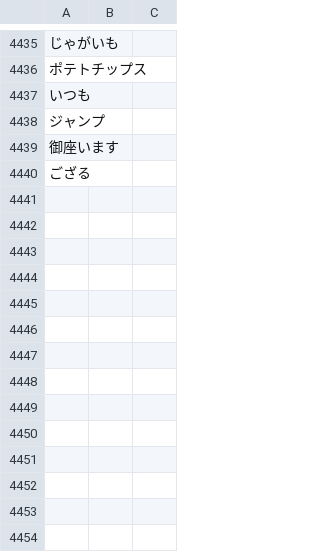
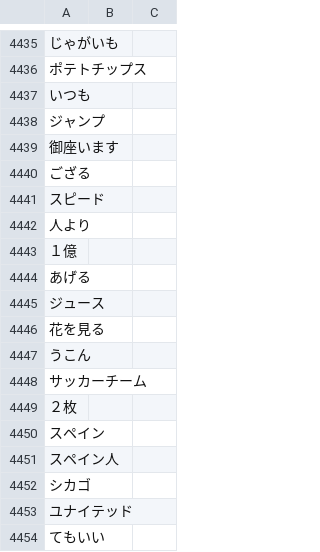
Before and after one commit to attilammagyar/jp-flashcards, a TSV file: skritter/yomikata_blacklist.tsv, drawn as a sheet; only a part is shown, gaps mark what is left out; the diff names each change by its address in the sheet, - before the commit and + after, or states it on an @@ line.

```diff
--- a/skritter/yomikata_blacklist.tsv
+++ b/skritter/yomikata_blacklist.tsv
+row 4441: スピード
+row 4442: 人より
+row 4443: １億
+row 4444: あげる
+row 4445: ジュース
+row 4446: 花を見る
+row 4447: うこん
+row 4448: サッカーチーム
+row 4449: ２枚
+row 4450: スペイン
+row 4451: スペイン人
+row 4452: シカゴ
+row 4453: ユナイテッド
+row 4454: てもいい
```
Also changed, not shown: skritter/skritter.my_list.tsv.
